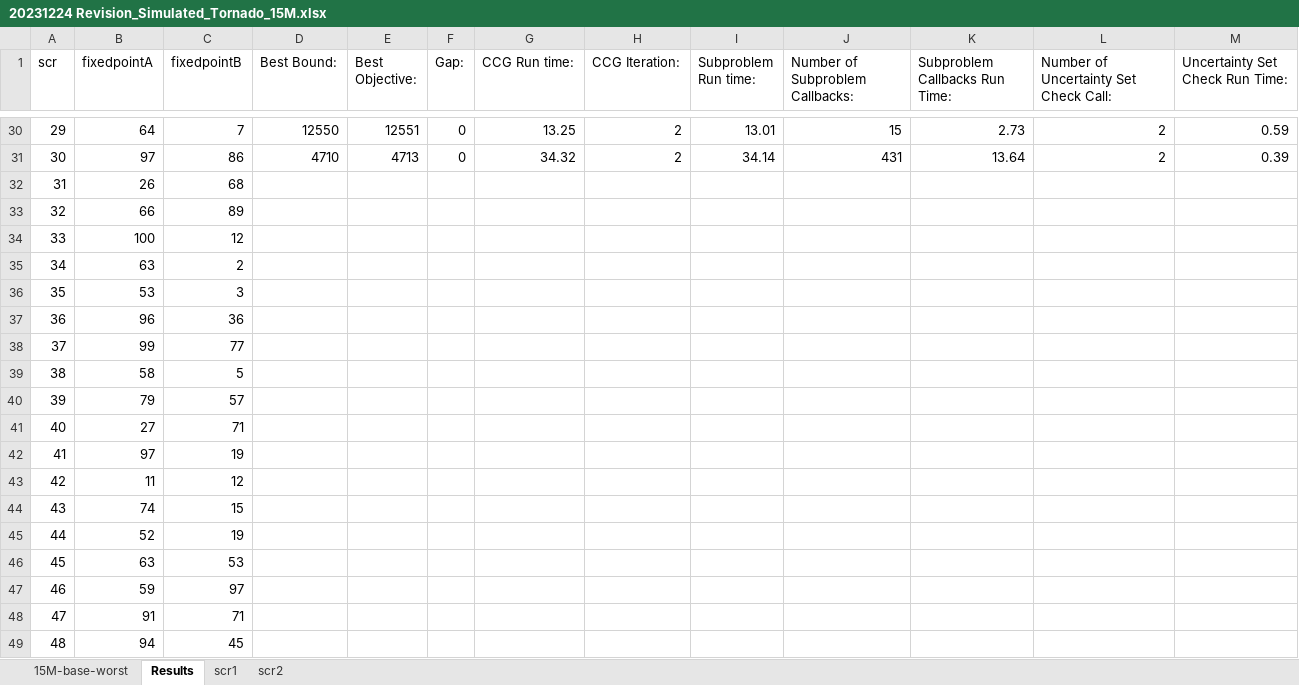
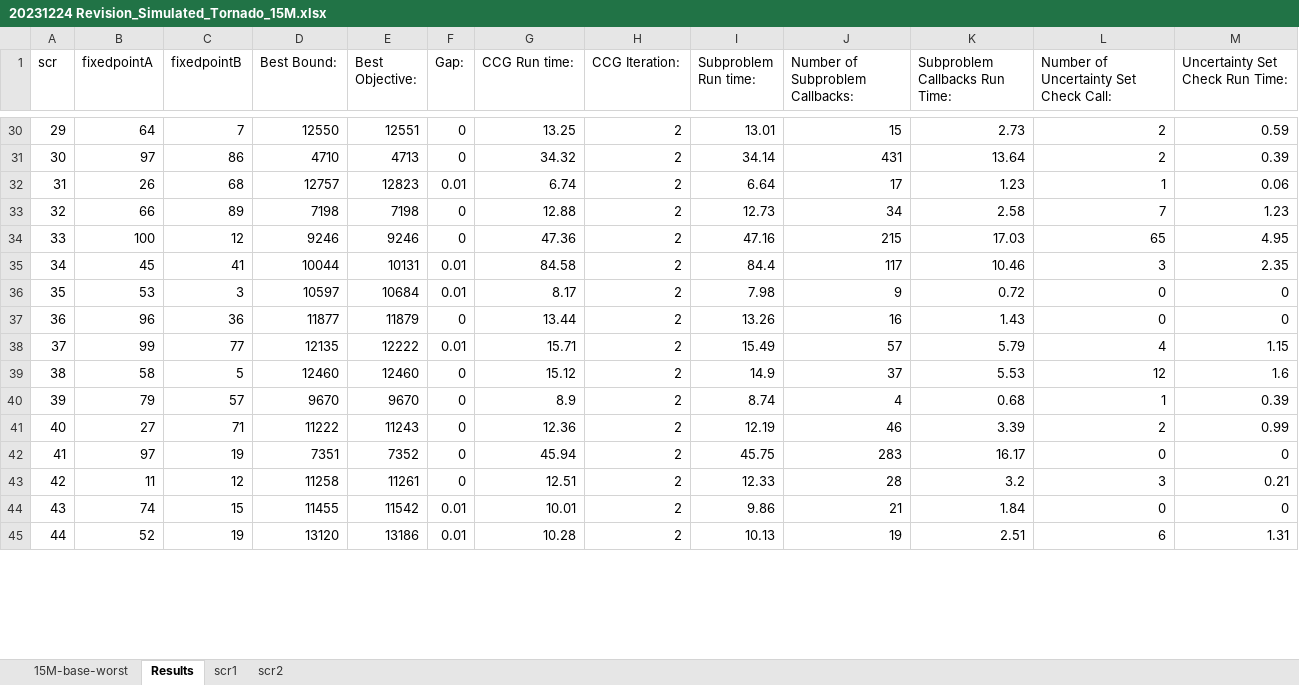
Before and after one commit to mehdi-ansari/Two_Stage_Robust_Tornado_Problem, an Excel workbook: Results/20231224 Revision_Simulated_Tornado_15M.xlsx, sheet Results, drawn as a sheet; only a part is shown, gaps mark what is left out; values as stored, in another font and other column widths than the file's, no borders; removed rows and columns are numbered as before the commit, all else as after; the diff covers the shown part only; the diff names each change by its address in the sheet, - before the commit and + after, or states it on an @@ line.

Commit message:
complete 50 results for 15M

```diff
--- a/Results/20231224 Revision_Simulated_Tornado_15M.xlsx (sheet Results)
+++ b/Results/20231224 Revision_Simulated_Tornado_15M.xlsx (sheet Results)
-row 32: 31 | 26 | 68
-row 33: 32 | 66 | 89
-row 34: 33 | 100 | 12
-row 35: 34 | 63 | 2
-row 36: 35 | 53 | 3
-row 37: 36 | 96 | 36
-row 38: 37 | 99 | 77
-row 39: 38 | 58 | 5
-row 40: 39 | 79 | 57
-row 41: 40 | 27 | 71
-row 42: 41 | 97 | 19
-row 43: 42 | 11 | 12
-row 44: 43 | 74 | 15
-row 45: 44 | 52 | 19
-row 46: 45 | 63 | 53
-row 47: 46 | 59 | 97
-row 48: 47 | 91 | 71
-row 49: 48 | 94 | 45
+row 32: 31 | 26 | 68 | 12757 | 12823 | 0.01 | 6.74 | 2 | 6.64 | 17 | 1.23 | 1 | 0.06
+row 33: 32 | 66 | 89 | 7198 | 7198 | 0 | 12.88 | 2 | 12.73 | 34 | 2.58 | 7 | 1.23
+row 34: 33 | 100 | 12 | 9246 | 9246 | 0 | 47.36 | 2 | 47.16 | 215 | 17.03 | 65 | 4.95
+row 35: 34 | 45 | 41 | 10044 | 10131 | 0.01 | 84.58 | 2 | 84.4 | 117 | 10.46 | 3 | 2.35
+row 36: 35 | 53 | 3 | 10597 | 10684 | 0.01 | 8.17 | 2 | 7.98 | 9 | 0.72 | 0 | 0
+row 37: 36 | 96 | 36 | 11877 | 11879 | 0 | 13.44 | 2 | 13.26 | 16 | 1.43 | 0 | 0
+row 38: 37 | 99 | 77 | 12135 | 12222 | 0.01 | 15.71 | 2 | 15.49 | 57 | 5.79 | 4 | 1.15
+row 39: 38 | 58 | 5 | 12460 | 12460 | 0 | 15.12 | 2 | 14.9 | 37 | 5.53 | 12 | 1.6
+row 40: 39 | 79 | 57 | 9670 | 9670 | 0 | 8.9 | 2 | 8.74 | 4 | 0.68 | 1 | 0.39
+row 41: 40 | 27 | 71 | 11222 | 11243 | 0 | 12.36 | 2 | 12.19 | 46 | 3.39 | 2 | 0.99
+row 42: 41 | 97 | 19 | 7351 | 7352 | 0 | 45.94 | 2 | 45.75 | 283 | 16.17 | 0 | 0
+row 43: 42 | 11 | 12 | 11258 | 11261 | 0 | 12.51 | 2 | 12.33 | 28 | 3.2 | 3 | 0.21
+row 44: 43 | 74 | 15 | 11455 | 11542 | 0.01 | 10.01 | 2 | 9.86 | 21 | 1.84 | 0 | 0
+row 45: 44 | 52 | 19 | 13120 | 13186 | 0.01 | 10.28 | 2 | 10.13 | 19 | 2.51 | 6 | 1.31
```
Also changed, not shown: 11 added rows, 1 removed row and 6 edited cells elsewhere in this sheet, sheet 15M-base-worst, 31 other files.
